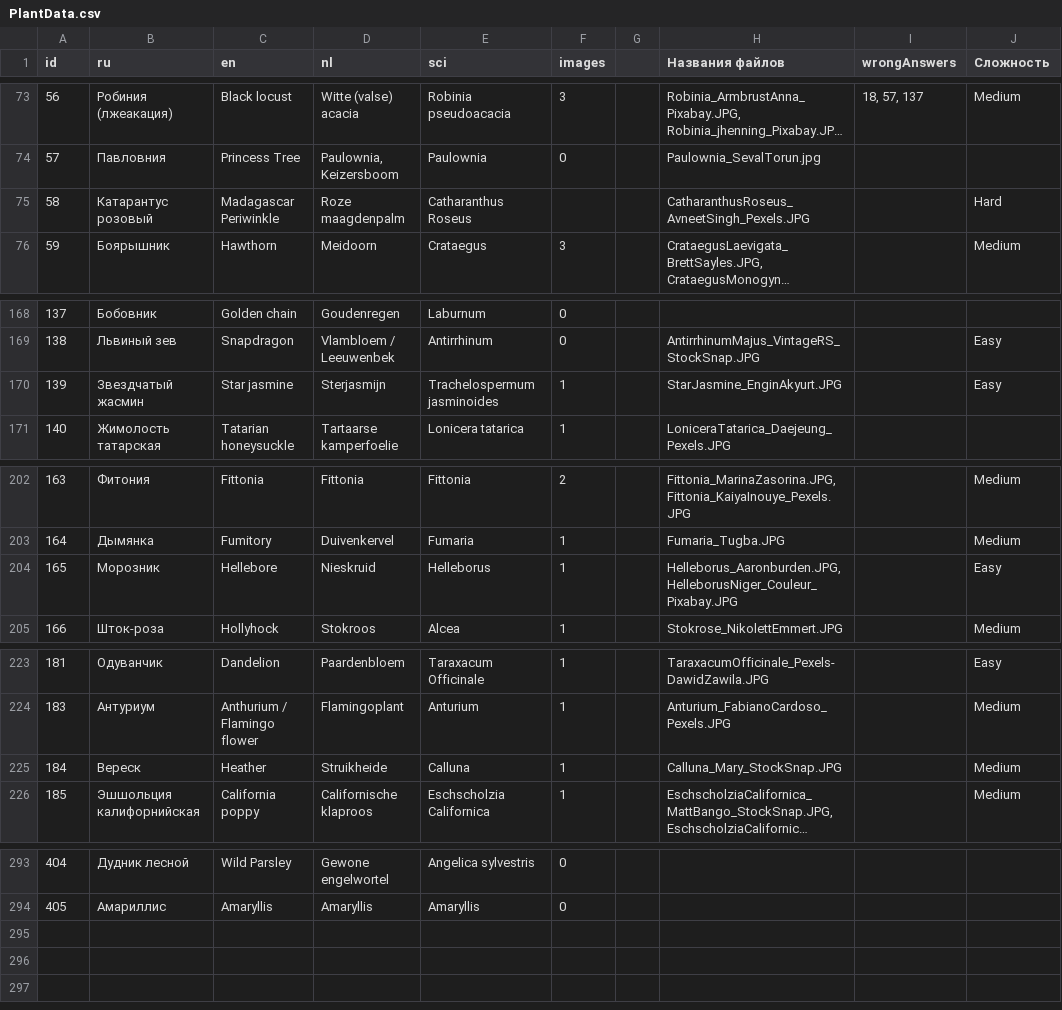
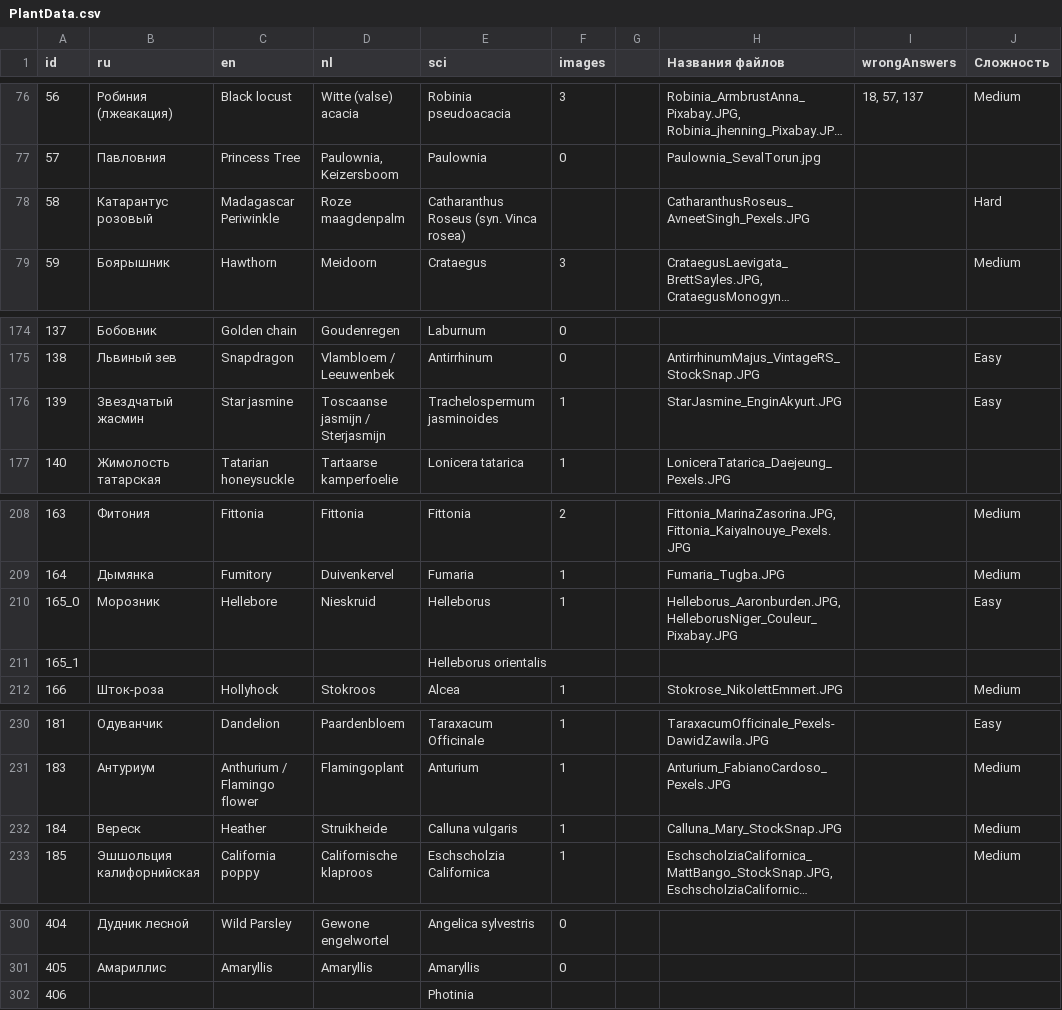
Before and after one commit to LorianBathory/GuessThePlant, a CSV file: PlantData.csv, drawn as a sheet; only a part is shown, gaps mark what is left out; long unchanged cells end in …; addresses are those after the commit; rows hold the shown columns only; the diff covers the shown part only; the diff names each change by its address in the sheet, - before the commit and + after, or states it on an @@ line.

```diff
--- a/PlantData.csv
+++ b/PlantData.csv
-E78 (sci): Catharanthus Roseus
+E78 (sci): Catharanthus Roseus (syn. Vinca rosea)
-D176 (nl): Sterjasmijn
+D176 (nl): Toscaanse jasmijn / Sterjasmijn
-A210 (id): 165
+A210 (id): 165_0
+row 211: 165_1 |  |  |  | Helleborus orientalis
-E232 (sci): Calluna
+E232 (sci): Calluna vulgaris
+row 302: 406 |  |  |  | Photinia
```
Also changed, not shown: 6 added rows and 10 edited cells elsewhere in this file, 19 other files.
